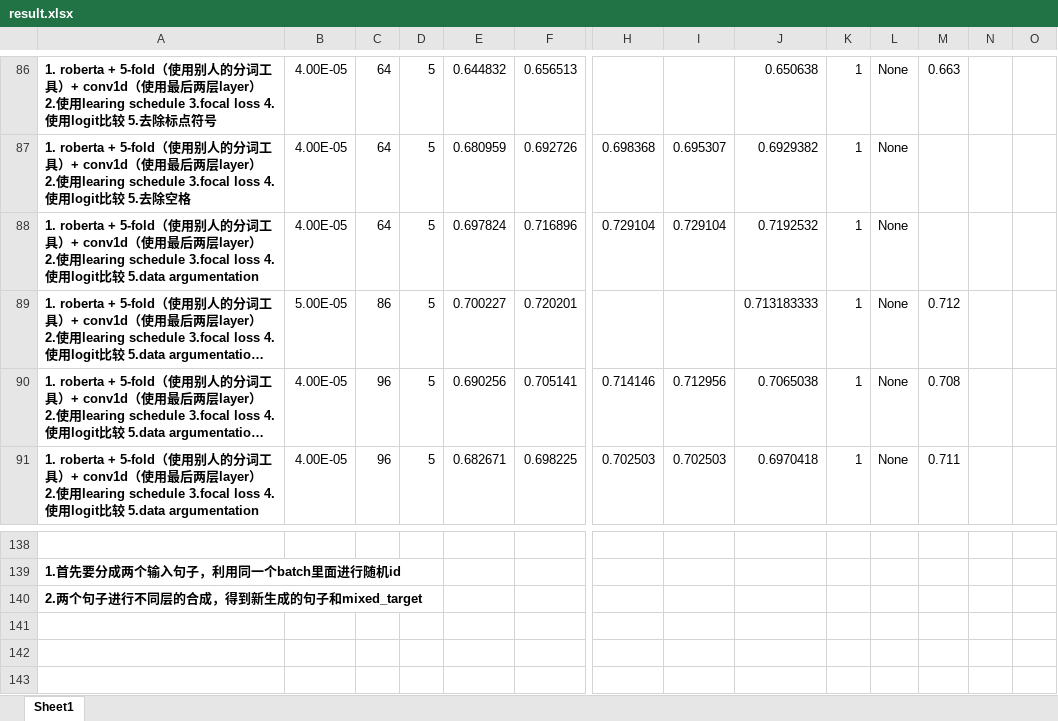
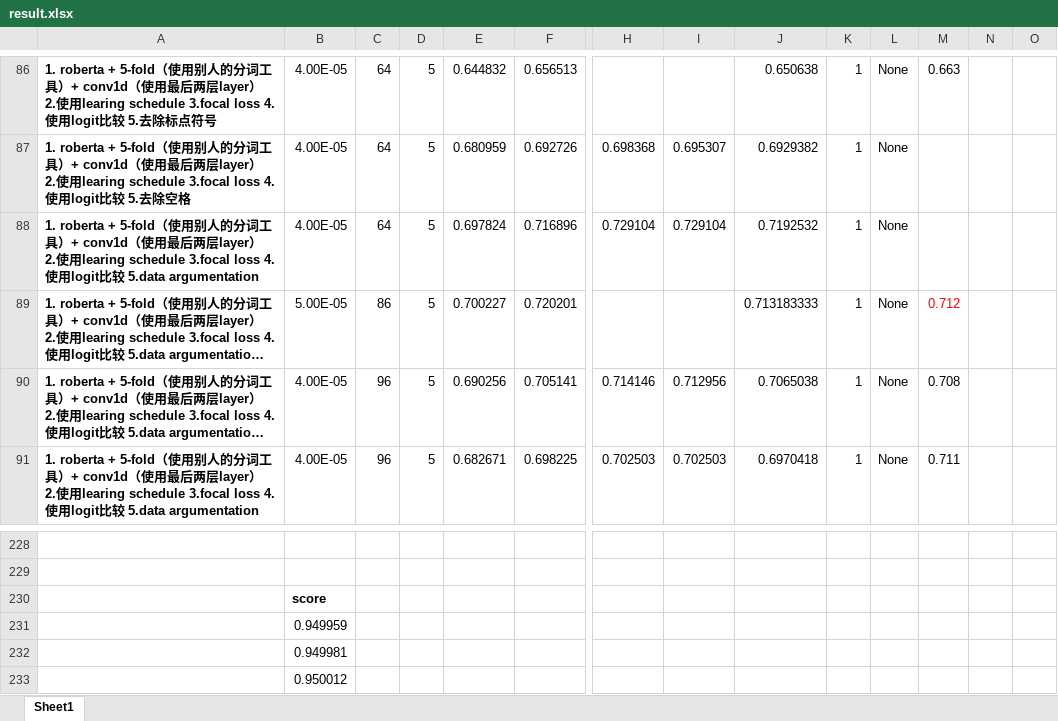
Before and after one commit to llq20133100095/tweet_sentiment_extraction, an Excel workbook: result.xlsx, sheet Sheet1, drawn as a sheet; only a part is shown, gaps mark what is left out; long unchanged cells end in …; values as stored, in another font and other column widths than the file's, no borders; addresses are those after the commit; rows hold the shown columns only; the diff covers the shown part only; the diff names each change by its address in the sheet, - before the commit and + after, or states it on an @@ line.

```diff
--- a/result.xlsx (sheet Sheet1)
+++ b/result.xlsx (sheet Sheet1)
-M89 text colour: black
+M89 text colour: #FF0000
-A229: 1.首先要分成两个输入句子，利用同一个batch里面进行随机id
+A229: (empty)
@@ row 140 moved to row 157: 2.两个句子进行不同层的合成，得到新生成的句子和mixed_target @@
+row 230:  | score
+row 231:  | 0.949959
+row 232:  | 0.949981
+row 233:  | 0.950012
```
Also changed, not shown: 89 added rows and 1 edited cell elsewhere in this sheet, 42 other files.
